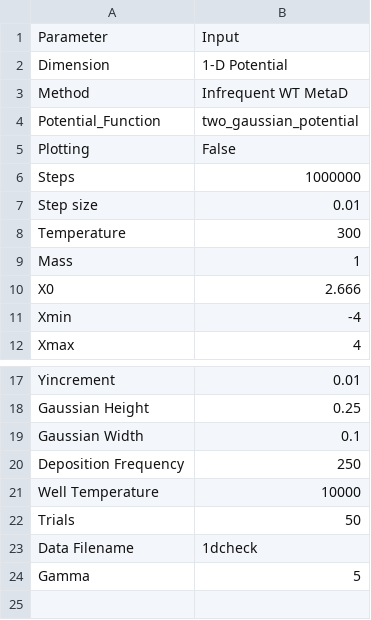
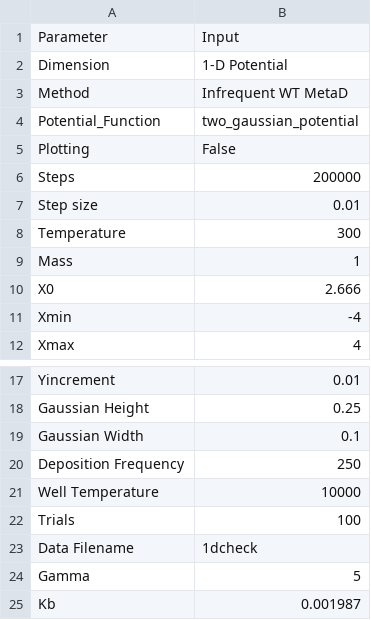
Before and after one commit to UWPRG/LimPy, a CSV file: Langevin_Package/sample_inputs/inputs2gaussian.csv, drawn as a sheet; only a part is shown, gaps mark what is left out.

```diff
--- a/Langevin_Package/sample_inputs/inputs2gaussian.csv
+++ b/Langevin_Package/sample_inputs/inputs2gaussian.csv
@@ -5,3 +5,3 @@ Potential_Function,two_gaussian_potential
 Plotting,False
-Steps,1000000
+Steps,200000
 Step size,0.01
@@ -21,4 +21,5 @@ Deposition Frequency,250
 Well Temperature,10000
-Trials,50
+Trials,100
 Data Filename,1dcheck
 Gamma,5
+Kb,0.001987
```
Also changed, not shown: 4 other files.
